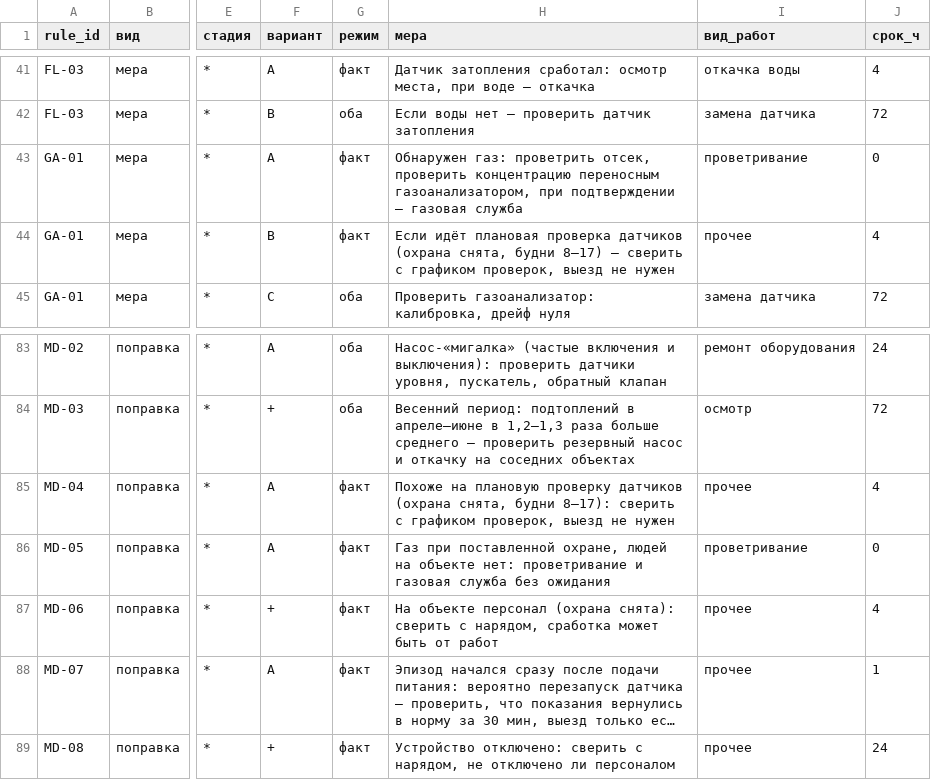
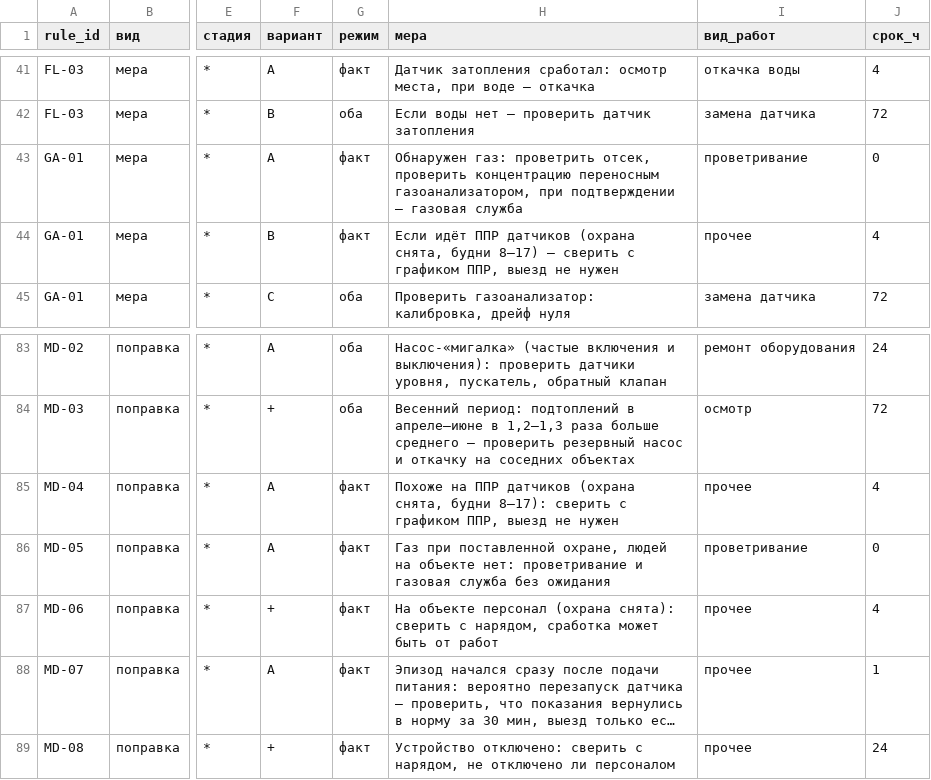
Before and after one commit to Think-Faster/Think-Faster, a CSV file: ML/settings/recommendations.csv, drawn as a sheet; only a part is shown, gaps mark what is left out; long unchanged cells end in …; the diff names each change by its address in the sheet, - before the commit and + after, or states it on an @@ line.

```diff
--- a/ML/settings/recommendations.csv
+++ b/ML/settings/recommendations.csv
-H44 (мера): Если идёт плановая проверка датчиков (охрана снята, будни 8–17) — сверить с графиком проверок, выезд не…
+H44 (мера): Если идёт ППР датчиков (охрана снята, будни 8–17) — сверить с графиком ППР, выезд не…
-H85 (мера): Похоже на плановую проверку датчиков (охрана снята, будни 8–17): сверить с графиком проверок, выезд не…
+H85 (мера): Похоже на ППР датчиков (охрана снята, будни 8–17): сверить с графиком ППР, выезд не…
```
Also changed, not shown: 5 other files.
